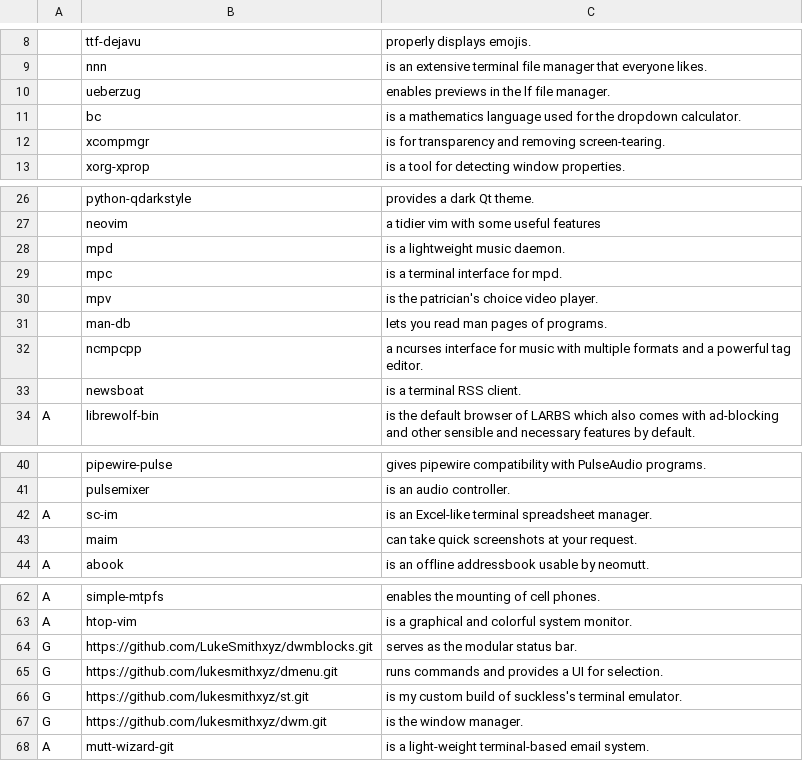
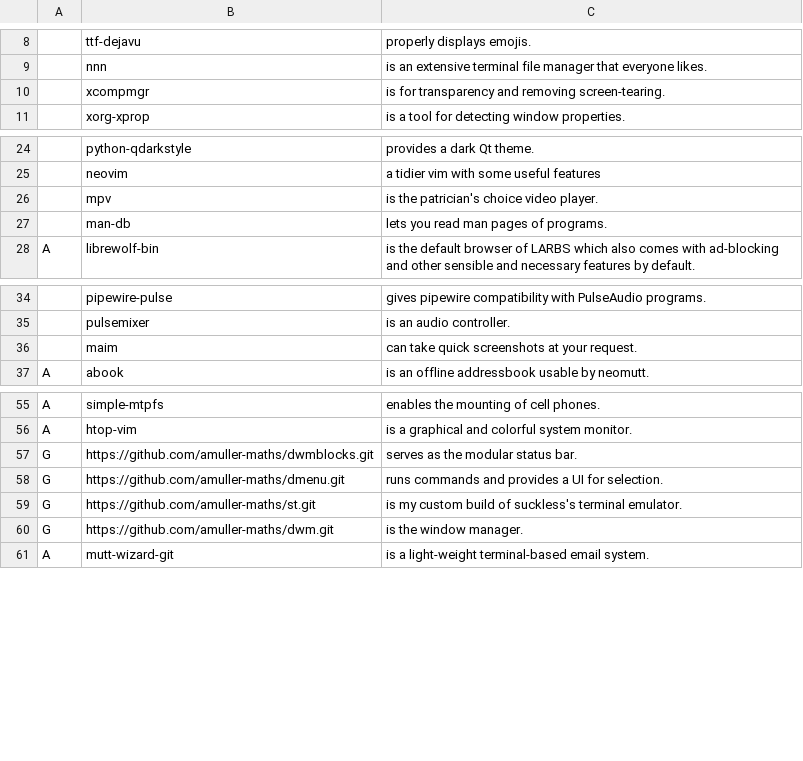
Before and after one commit to amuller-maths/rice, a CSV file: progs.csv, drawn as a sheet; only a part is shown, gaps mark what is left out; removed rows and columns are numbered as before the commit, all else as after; the diff names each change by its address in the sheet, - before the commit and + after, or states it on an @@ line.

Commit message:
modified progs.csv

```diff
--- a/progs.csv
+++ b/progs.csv
-row 10:  | ueberzug | enables previews in the lf file manager.
-row 11:  | bc | is a mathematics language used for the dropdown calculator.
-row 28:  | mpd | is a lightweight music daemon.
-row 29:  | mpc | is a terminal interface for mpd.
-row 32:  | ncmpcpp | a ncurses interface for music with multiple formats and a powerful tag editor.
-row 33:  | newsboat | is a terminal RSS client.
-row 42: A | sc-im | is an Excel-like terminal spreadsheet manager.
-B57: https://github.com/LukeSmithxyz/dwmblocks.git
+B57: https://github.com/amuller-maths/dwmblocks.git
-B58: https://github.com/lukesmithxyz/dmenu.git
+B58: https://github.com/amuller-maths/dmenu.git
-B59: https://github.com/lukesmithxyz/st.git
+B59: https://github.com/amuller-maths/st.git
-B60: https://github.com/lukesmithxyz/dwm.git
+B60: https://github.com/amuller-maths/dwm.git
```
